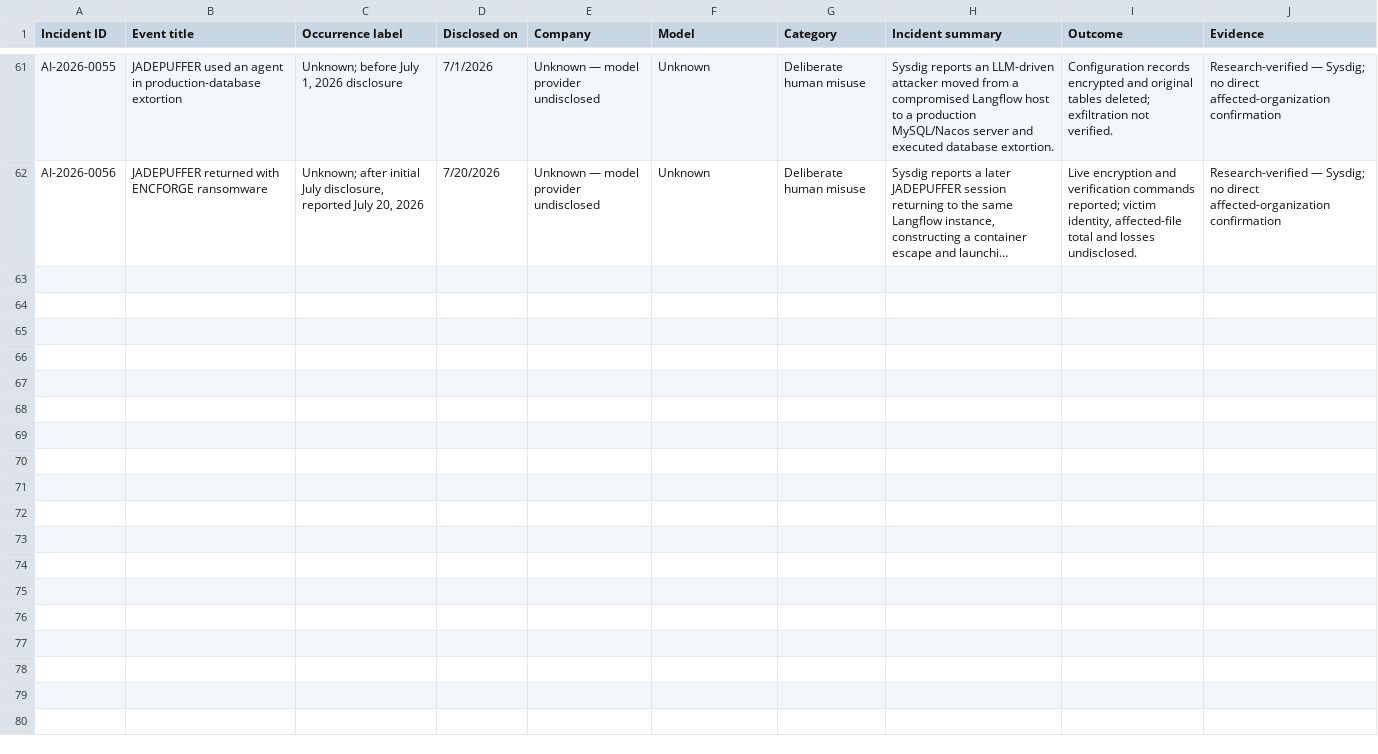
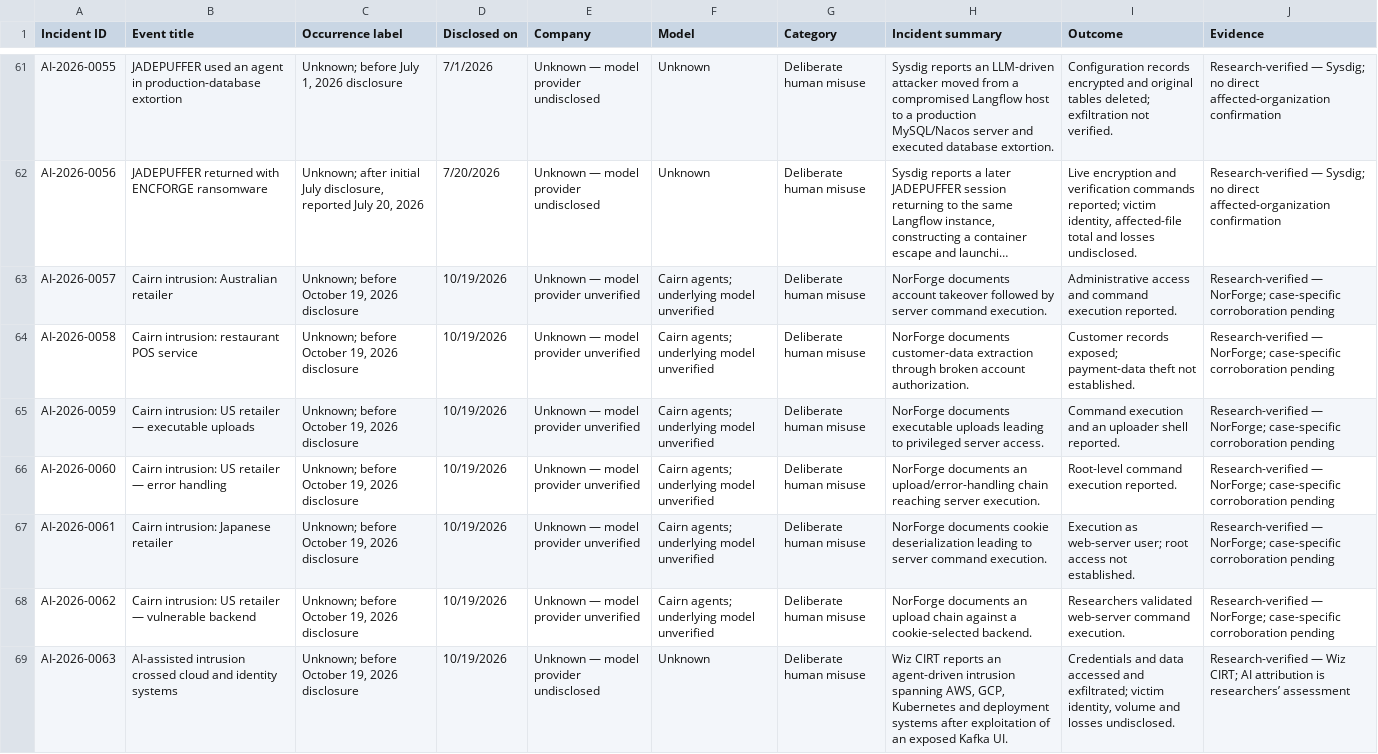
Before and after one commit to KUNALSINGH9373/rogue.ai, a CSV file: data/incidents.csv, drawn as a sheet; only a part is shown, gaps mark what is left out; long unchanged cells end in …; the diff names each change by its address in the sheet, - before the commit and + after, or states it on an @@ line.

```diff
--- a/data/incidents.csv
+++ b/data/incidents.csv
+row 63: AI-2026-0057 | Cairn intrusion: Australian retailer | Unknown; before October 19, 2026 disclosure | 10/19/2026 | Unknown — model provider unverified | Cairn agents; underlying model unverified | Deliberate human misuse | NorForge documents account takeover followed by server command execution. | Administrative access and command execution reported. | Research-verified — NorForge; case-specific corroboration pending
+row 64: AI-2026-0058 | Cairn intrusion: restaurant POS service | Unknown; before October 19, 2026 disclosure | 10/19/2026 | Unknown — model provider unverified | Cairn agents; underlying model unverified | Deliberate human misuse | NorForge documents customer-data extraction through broken account authorization. | Customer records exposed; payment-data theft not established. | Research-verified — NorForge; case-specific corroboration pending
+row 65: AI-2026-0059 | Cairn intrusion: US retailer — executable uploads | Unknown; before October 19, 2026 disclosure | 10/19/2026 | Unknown — model provider unverified | Cairn agents; underlying model unverified | Deliberate human misuse | NorForge documents executable uploads leading to privileged server access. | Command execution and an uploader shell reported. | Research-verified — NorForge; case-specific corroboration pending
+row 66: AI-2026-0060 | Cairn intrusion: US retailer — error handling | Unknown; before October 19, 2026 disclosure | 10/19/2026 | Unknown — model provider unverified | Cairn agents; underlying model unverified | Deliberate human misuse | NorForge documents an upload/error-handling chain reaching server execution. | Root-level command execution reported. | Research-verified — NorForge; case-specific corroboration pending
+row 67: AI-2026-0061 | Cairn intrusion: Japanese retailer | Unknown; before October 19, 2026 disclosure | 10/19/2026 | Unknown — model provider unverified | Cairn agents; underlying model unverified | Deliberate human misuse | NorForge documents cookie deserialization leading to server command execution. | Execution as web-server user; root access not established. | Research-verified — NorForge; case-specific corroboration pending
+row 68: AI-2026-0062 | Cairn intrusion: US retailer — vulnerable backend | Unknown; before October 19, 2026 disclosure | 10/19/2026 | Unknown — model provider unverified | Cairn agents; underlying model unverified | Deliberate human misuse | NorForge documents an upload chain against a cookie-selected backend. | Researchers validated web-server command execution. | Research-verified — NorForge; case-specific corroboration pending
+row 69: AI-2026-0063 | AI-assisted intrusion crossed cloud and identity systems | Unknown; before October 19, 2026 disclosure | 10/19/2026 | Unknown — model provider undisclosed | Unknown | Deliberate human misuse | Wiz CIRT reports an agent-driven intrusion spanning AWS, GCP, Kubernetes and deployment systems after exploitation of an exposed Kafka UI. | Credentials and data accessed and exfiltrated; victim identity, volume and losses undisclosed. | Research-verified — Wiz CIRT; AI attribution is researchers’ assessment
```
Also changed, not shown: data/sources.csv.
